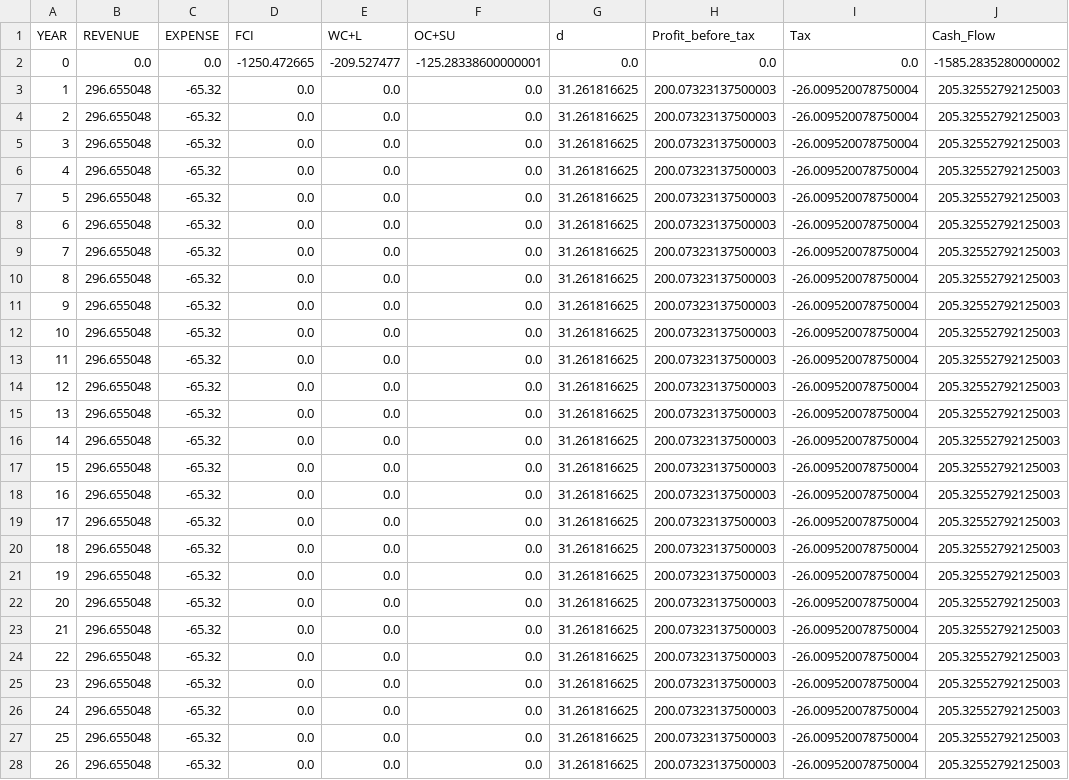
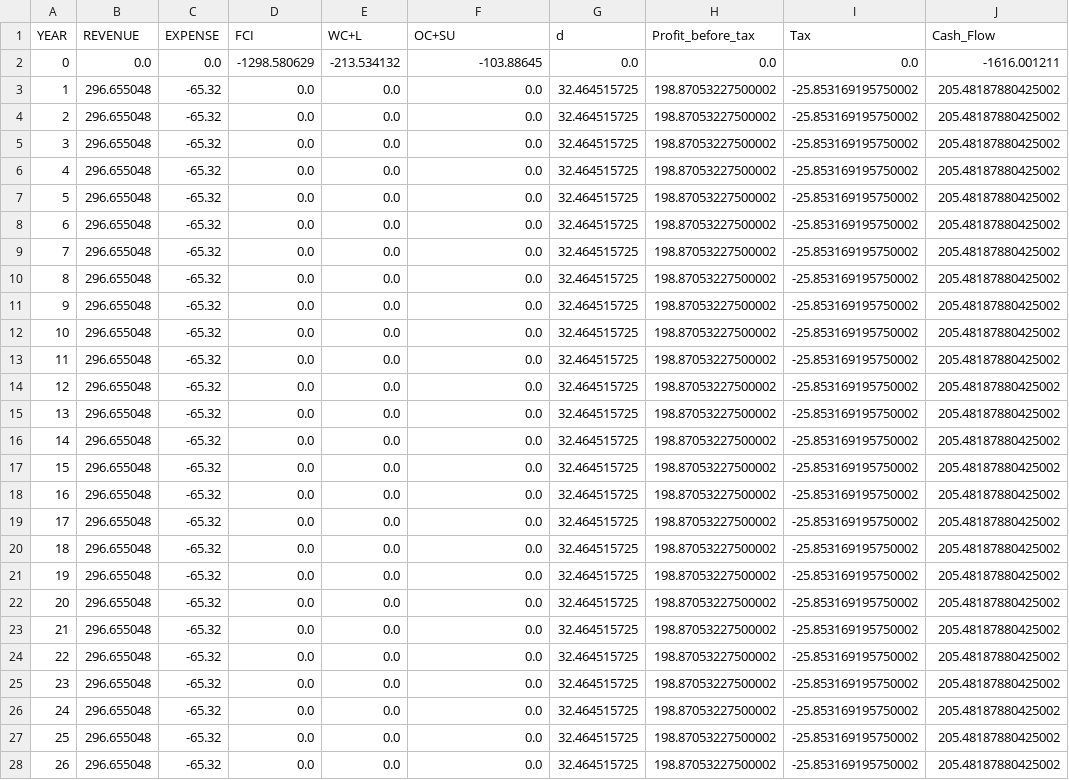
Before and after one commit to MichelleChung-code/SmallModularNuclearReactor, a CSV file: mfs/processed/base_case_annual_cashflows.csv, drawn as a sheet; only a part is shown; the diff covers the shown part only.

```diff
--- a/mfs/processed/base_case_annual_cashflows.csv
+++ b/mfs/processed/base_case_annual_cashflows.csv
@@ -1,28 +1,28 @@
 YEAR,REVENUE,EXPENSE,FCI,WC+L,OC+SU,d,Profit_before_tax,Tax,Cash_Flow
-0,0.0,0.0,-1250.472665,-209.527477,-125.28338600000001,0.0,0.0,0.0,-1585.2835280000002
-1,296.655048,-65.32,0.0,0.0,0.0,31.261816625,200.07323137500003,-26.009520078750004,205.32552792125003
-2,296.655048,-65.32,0.0,0.0,0.0,31.261816625,200.07323137500003,-26.009520078750004,205.32552792125003
-3,296.655048,-65.32,0.0,0.0,0.0,31.261816625,200.07323137500003,-26.009520078750004,205.32552792125003
-4,296.655048,-65.32,0.0,0.0,0.0,31.261816625,200.07323137500003,-26.009520078750004,205.32552792125003
-5,296.655048,-65.32,0.0,0.0,0.0,31.261816625,200.07323137500003,-26.009520078750004,205.32552792125003
-6,296.655048,-65.32,0.0,0.0,0.0,31.261816625,200.07323137500003,-26.009520078750004,205.32552792125003
-7,296.655048,-65.32,0.0,0.0,0.0,31.261816625,200.07323137500003,-26.009520078750004,205.32552792125003
-8,296.655048,-65.32,0.0,0.0,0.0,31.261816625,200.07323137500003,-26.009520078750004,205.32552792125003
-9,296.655048,-65.32,0.0,0.0,0.0,31.261816625,200.07323137500003,-26.009520078750004,205.32552792125003
-10,296.655048,-65.32,0.0,0.0,0.0,31.261816625,200.07323137500003,-26.009520078750004,205.32552792125003
-11,296.655048,-65.32,0.0,0.0,0.0,31.261816625,200.07323137500003,-26.009520078750004,205.32552792125003
-12,296.655048,-65.32,0.0,0.0,0.0,31.261816625,200.07323137500003,-26.009520078750004,205.32552792125003
-13,296.655048,-65.32,0.0,0.0,0.0,31.261816625,200.07323137500003,-26.009520078750004,205.32552792125003
-14,296.655048,-65.32,0.0,0.0,0.0,31.261816625,200.07323137500003,-26.009520078750004,205.32552792125003
-15,296.655048,-65.32,0.0,0.0,0.0,31.261816625,200.07323137500003,-26.009520078750004,205.32552792125003
-16,296.655048,-65.32,0.0,0.0,0.0,31.261816625,200.07323137500003,-26.009520078750004,205.32552792125003
-17,296.655048,-65.32,0.0,0.0,0.0,31.261816625,200.07323137500003,-26.009520078750004,205.32552792125003
-18,296.655048,-65.32,0.0,0.0,0.0,31.261816625,200.07323137500003,-26.009520078750004,205.32552792125003
-19,296.655048,-65.32,0.0,0.0,0.0,31.261816625,200.07323137500003,-26.009520078750004,205.32552792125003
-20,296.655048,-65.32,0.0,0.0,0.0,31.261816625,200.07323137500003,-26.009520078750004,205.32552792125003
-21,296.655048,-65.32,0.0,0.0,0.0,31.261816625,200.07323137500003,-26.009520078750004,205.32552792125003
-22,296.655048,-65.32,0.0,0.0,0.0,31.261816625,200.07323137500003,-26.009520078750004,205.32552792125003
-23,296.655048,-65.32,0.0,0.0,0.0,31.261816625,200.07323137500003,-26.009520078750004,205.32552792125003
-24,296.655048,-65.32,0.0,0.0,0.0,31.261816625,200.07323137500003,-26.009520078750004,205.32552792125003
-25,296.655048,-65.32,0.0,0.0,0.0,31.261816625,200.07323137500003,-26.009520078750004,205.32552792125003
-26,296.655048,-65.32,0.0,0.0,0.0,31.261816625,200.07323137500003,-26.009520078750004,205.32552792125003
+0,0.0,0.0,-1298.580629,-213.534132,-103.88645,0.0,0.0,0.0,-1616.001211
+1,296.655048,-65.32,0.0,0.0,0.0,32.464515725,198.87053227500002,-25.853169195750002,205.48187880425002
+2,296.655048,-65.32,0.0,0.0,0.0,32.464515725,198.87053227500002,-25.853169195750002,205.48187880425002
+3,296.655048,-65.32,0.0,0.0,0.0,32.464515725,198.87053227500002,-25.853169195750002,205.48187880425002
+4,296.655048,-65.32,0.0,0.0,0.0,32.464515725,198.87053227500002,-25.853169195750002,205.48187880425002
+5,296.655048,-65.32,0.0,0.0,0.0,32.464515725,198.87053227500002,-25.853169195750002,205.48187880425002
+6,296.655048,-65.32,0.0,0.0,0.0,32.464515725,198.87053227500002,-25.853169195750002,205.48187880425002
+7,296.655048,-65.32,0.0,0.0,0.0,32.464515725,198.87053227500002,-25.853169195750002,205.48187880425002
+8,296.655048,-65.32,0.0,0.0,0.0,32.464515725,198.87053227500002,-25.853169195750002,205.48187880425002
+9,296.655048,-65.32,0.0,0.0,0.0,32.464515725,198.87053227500002,-25.853169195750002,205.48187880425002
+10,296.655048,-65.32,0.0,0.0,0.0,32.464515725,198.87053227500002,-25.853169195750002,205.48187880425002
+11,296.655048,-65.32,0.0,0.0,0.0,32.464515725,198.87053227500002,-25.853169195750002,205.48187880425002
+12,296.655048,-65.32,0.0,0.0,0.0,32.464515725,198.87053227500002,-25.853169195750002,205.48187880425002
+13,296.655048,-65.32,0.0,0.0,0.0,32.464515725,198.87053227500002,-25.853169195750002,205.48187880425002
+14,296.655048,-65.32,0.0,0.0,0.0,32.464515725,198.87053227500002,-25.853169195750002,205.48187880425002
+15,296.655048,-65.32,0.0,0.0,0.0,32.464515725,198.87053227500002,-25.853169195750002,205.48187880425002
+16,296.655048,-65.32,0.0,0.0,0.0,32.464515725,198.87053227500002,-25.853169195750002,205.48187880425002
+17,296.655048,-65.32,0.0,0.0,0.0,32.464515725,198.87053227500002,-25.853169195750002,205.48187880425002
+18,296.655048,-65.32,0.0,0.0,0.0,32.464515725,198.87053227500002,-25.853169195750002,205.48187880425002
+19,296.655048,-65.32,0.0,0.0,0.0,32.464515725,198.87053227500002,-25.853169195750002,205.48187880425002
+20,296.655048,-65.32,0.0,0.0,0.0,32.464515725,198.87053227500002,-25.853169195750002,205.48187880425002
+21,296.655048,-65.32,0.0,0.0,0.0,32.464515725,198.87053227500002,-25.853169195750002,205.48187880425002
+22,296.655048,-65.32,0.0,0.0,0.0,32.464515725,198.87053227500002,-25.853169195750002,205.48187880425002
+23,296.655048,-65.32,0.0,0.0,0.0,32.464515725,198.87053227500002,-25.853169195750002,205.48187880425002
+24,296.655048,-65.32,0.0,0.0,0.0,32.464515725,198.87053227500002,-25.853169195750002,205.48187880425002
+25,296.655048,-65.32,0.0,0.0,0.0,32.464515725,198.87053227500002,-25.853169195750002,205.48187880425002
+26,296.655048,-65.32,0.0,0.0,0.0,32.464515725,198.87053227500002,-25.853169195750002,205.48187880425002
```
Also changed, not shown: 57 edited cells elsewhere in this file, mfs/processed/base_case_annual_cashflows_payback_period.csv, mfs/sensitivity_analysis_results.csv, 3 other files.
